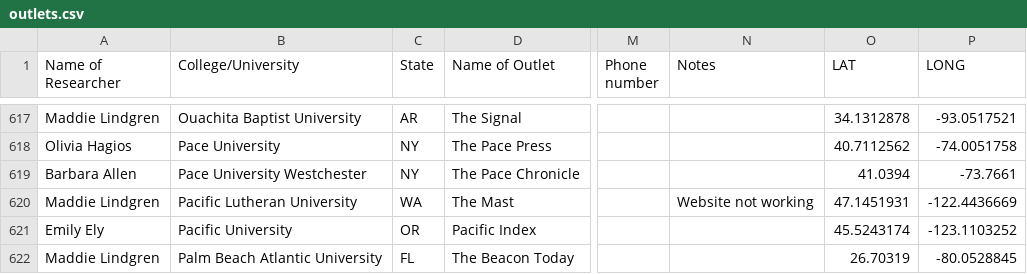
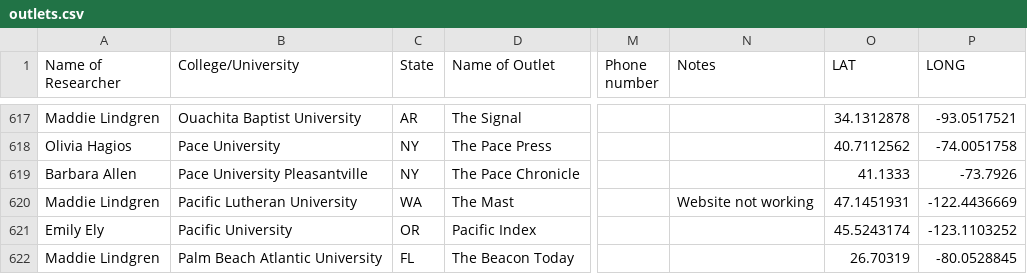
Before and after one commit to bendoesdata/student-media-map, a CSV file: public/outlets.csv, drawn as a sheet; only a part is shown, gaps mark what is left out; the diff names each change by its address in the sheet, - before the commit and + after, or states it on an @@ line.

```diff
--- a/public/outlets.csv
+++ b/public/outlets.csv
-B619 (College/University): Pace University Westchester
+B619 (College/University): Pace University Pleasantville
-O619 (LAT): 41.0394
+O619 (LAT): 41.1333
-P619 (LONG): -73.7661
+P619 (LONG): -73.7926
```
